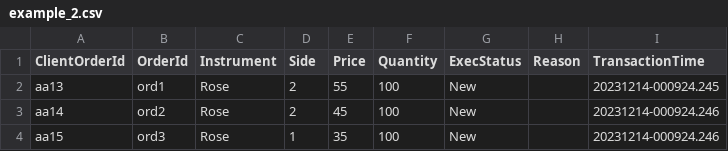
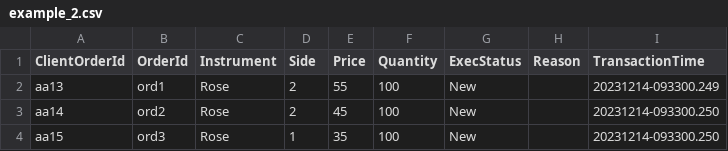
Before and after one commit to Deshan-Lakshitha/flower-exchange, a CSV file: output/example_2.csv, drawn as a sheet.

```diff
--- a/output/example_2.csv
+++ b/output/example_2.csv
@@ -1,4 +1,4 @@
 ClientOrderId, OrderId, Instrument, Side, Price, Quantity, ExecStatus, Reason,TransactionTime
-aa13,ord1,Rose,2,55,100,New,,20231214-000924.245
-aa14,ord2,Rose,2,45,100,New,,20231214-000924.246
-aa15,ord3,Rose,1,35,100,New,,20231214-000924.246
+aa13,ord1,Rose,2,55,100,New,,20231214-093300.249
+aa14,ord2,Rose,2,45,100,New,,20231214-093300.250
+aa15,ord3,Rose,1,35,100,New,,20231214-093300.250
```
Also changed, not shown: output/example_3.csv, output/example_4.csv, 11 other files.
